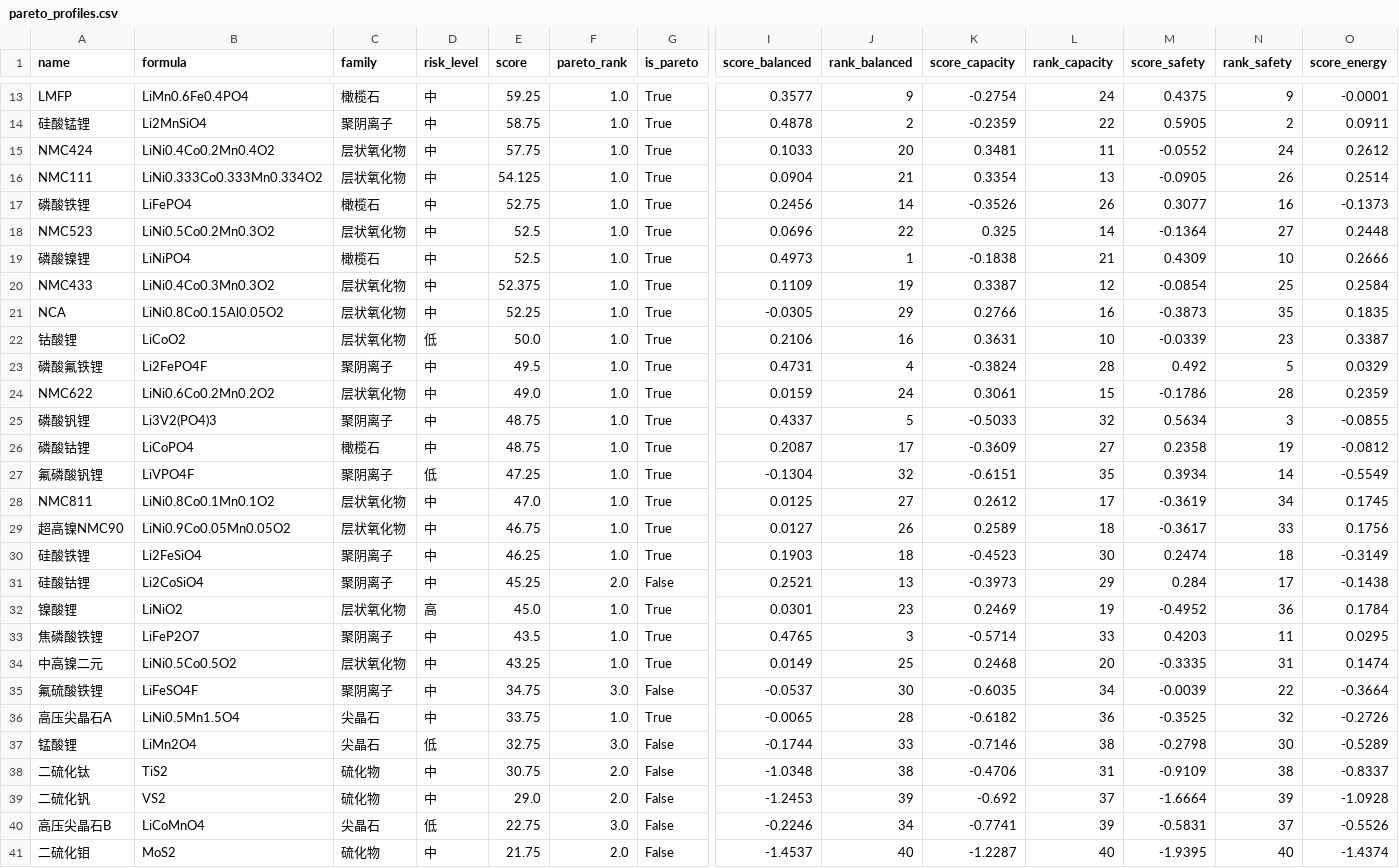
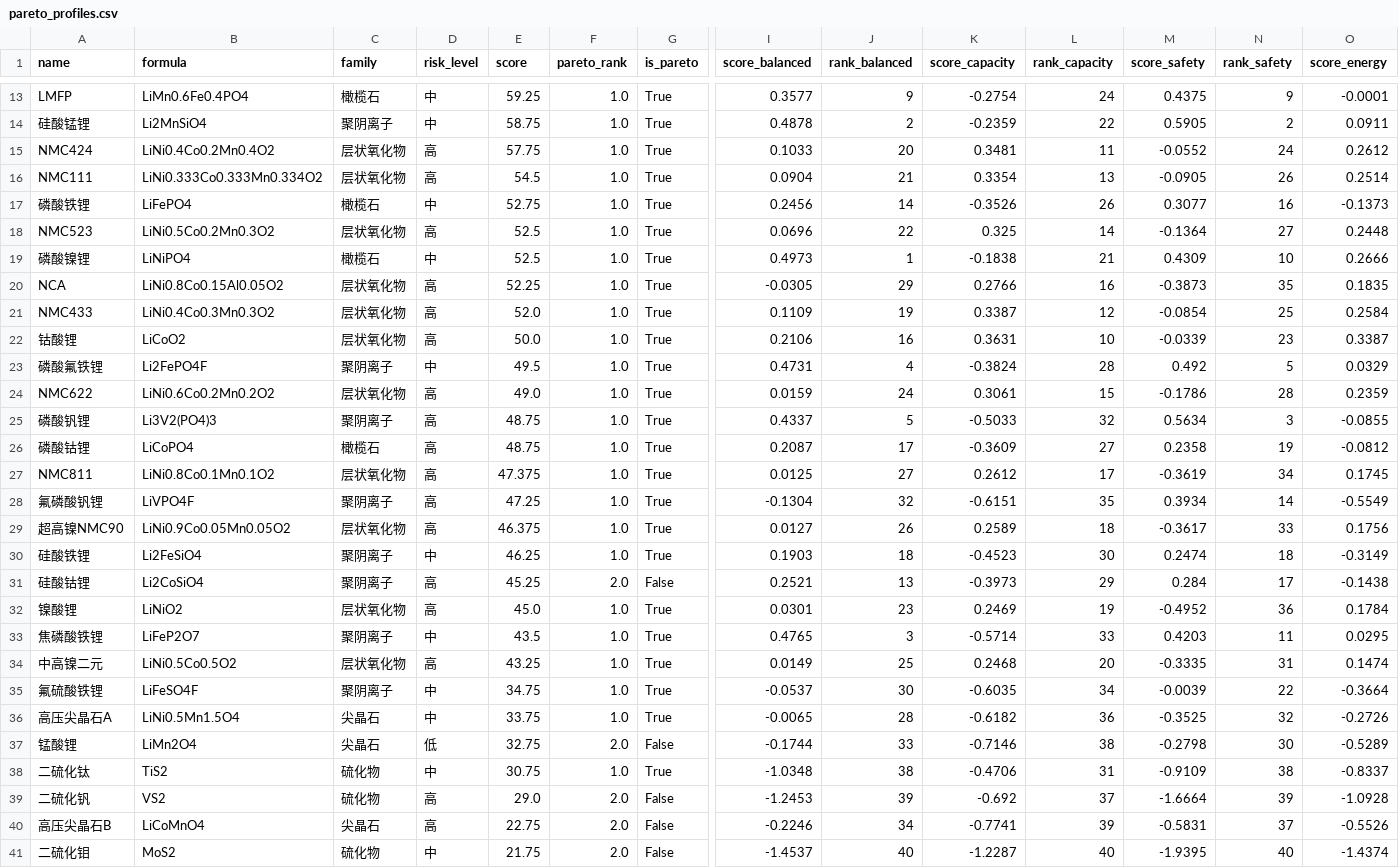
Before and after one commit to ilo-love7/battery-cathode-ml, a CSV file: results/pareto_profiles.csv, drawn as a sheet; only a part is shown, gaps mark what is left out; removed rows and columns are numbered as before the commit, all else as after; rows hold the shown columns only; the diff covers the shown part only; the diff names each change by its address in the sheet, - before the commit and + after, or states it on an @@ line.

```diff
--- a/results/pareto_profiles.csv
+++ b/results/pareto_profiles.csv
-D15:D16 (risk_level): 中
+D15:D16 (risk_level): 高
-E16 (score): 54.125
+E16 (score): 54.5
-D18 (risk_level): 中
+D18 (risk_level): 高
-row 20: NMC433 | LiNi0.4Co0.3Mn0.3O2 | 层状氧化物 | 中 | 52.375 | 1.0 | True | 0.1109 | 19 | 0.3387 | 12 | -0.0854 | 25 | 0.2584
-D20 (risk_level): 中
+D20 (risk_level): 高
+row 21: NMC433 | LiNi0.4Co0.3Mn0.3O2 | 层状氧化物 | 高 | 52.0 | 1.0 | True | 0.1109 | 19 | 0.3387 | 12 | -0.0854 | 25 | 0.2584
-D22 (risk_level): 低
+D22 (risk_level): 高
-D24:D26 (risk_level): 中
+D24:D26 (risk_level): 高
+row 27: NMC811 | LiNi0.8Co0.1Mn0.1O2 | 层状氧化物 | 高 | 47.375 | 1.0 | True | 0.0125 | 27 | 0.2612 | 17 | -0.3619 | 34 | 0.1745
-D28 (risk_level): 低
+D28 (risk_level): 高
-row 28: NMC811 | LiNi0.8Co0.1Mn0.1O2 | 层状氧化物 | 中 | 47.0 | 1.0 | True | 0.0125 | 27 | 0.2612 | 17 | -0.3619 | 34 | 0.1745
-D29 (risk_level): 中
+D29 (risk_level): 高
-E29 (score): 46.75
+E29 (score): 46.375
-D31 (risk_level): 中
+D31 (risk_level): 高
-D34 (risk_level): 中
+D34 (risk_level): 高
-F35 (pareto_rank): 3.0
+F35 (pareto_rank): 1.0
-G35 (is_pareto): False
+G35 (is_pareto): True
-F37 (pareto_rank): 3.0
+F37 (pareto_rank): 2.0
-F38 (pareto_rank): 2.0
+F38 (pareto_rank): 1.0
-G38 (is_pareto): False
+G38 (is_pareto): True
-D39 (risk_level): 中
+D39 (risk_level): 高
-D40 (risk_level): 低
+D40 (risk_level): 高
-F40 (pareto_rank): 3.0
+F40 (pareto_rank): 2.0
```
Also changed, not shown: 1 edited cell elsewhere in this file, 14 other files.
